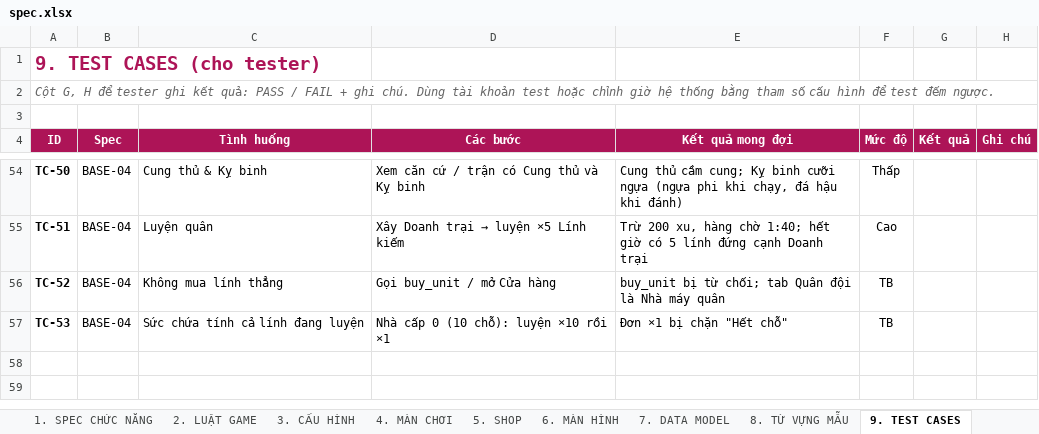
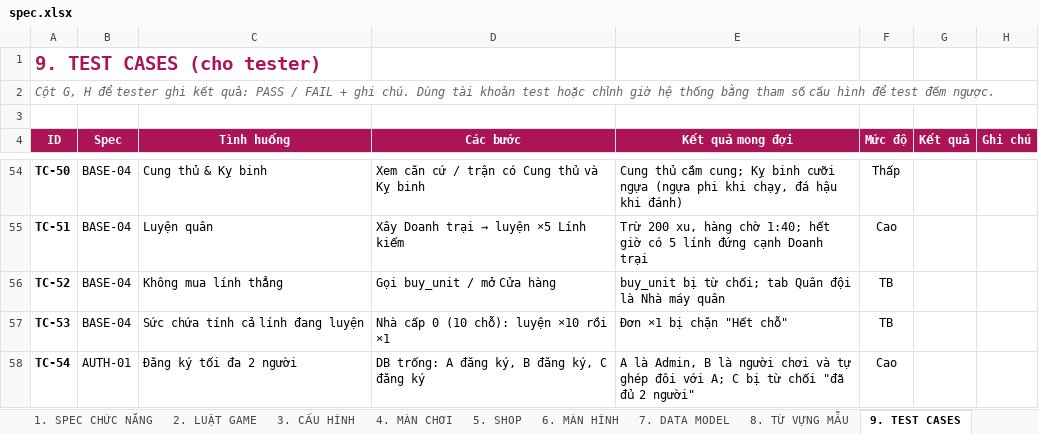
Before and after one commit to thieunguyen123/love-quest, an Excel workbook: docs/spec.xlsx, sheet 9. TEST CASES, drawn as a sheet; only a part is shown, gaps mark what is left out; values as stored, in another font and other column widths than the file's, no borders; the diff names each change by its address in the sheet, - before the commit and + after, or states it on an @@ line.

```diff
--- a/docs/spec.xlsx (sheet 9. TEST CASES)
+++ b/docs/spec.xlsx (sheet 9. TEST CASES)
+row 58: TC-54 | AUTH-01 | Đăng ký tối đa 2 người | DB trống: A đăng ký, B đăng ký, C đăng ký | A là Admin, B là người chơi và tự ghép đôi với A; C bị từ chối "đã đủ 2 người" | Cao
```
Also changed, not shown: sheet 1. SPEC CHỨC NĂNG, sheet 6. MÀN HÌNH, 8 other files.
